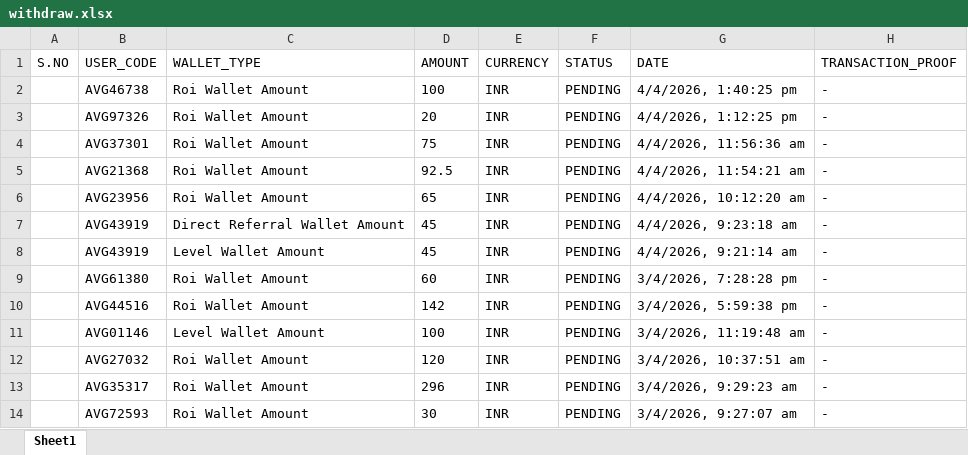
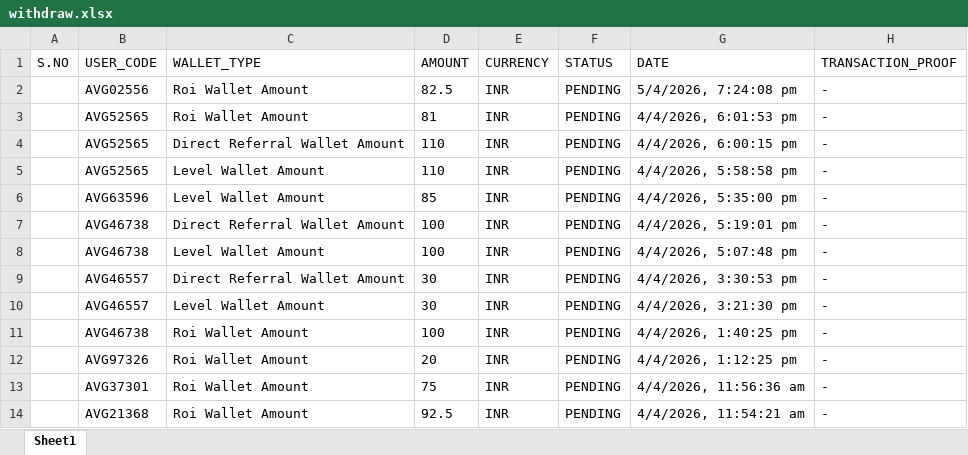
Before and after one commit to suriyanandhimalai555-prog/AVG_Staking, an Excel workbook: server/withdraw.xlsx, sheet Sheet1, drawn as a sheet; only a part is shown; the shorter side is filled out with more unchanged rows; values as stored, in another font and other column widths than the file's, no borders; the diff names each change by its address in the sheet, - before the commit and + after, or states it on an @@ line.

```diff
--- a/server/withdraw.xlsx (sheet Sheet1)
+++ b/server/withdraw.xlsx (sheet Sheet1)
+row 2:  | AVG02556 | Roi Wallet Amount | 82.5 | INR | PENDING | 5/4/2026, 7:24:08 pm | -
+row 3:  | AVG52565 | Roi Wallet Amount | 81 | INR | PENDING | 4/4/2026, 6:01:53 pm | -
+row 4:  | AVG52565 | Direct Referral Wallet Amount | 110 | INR | PENDING | 4/4/2026, 6:00:15 pm | -
+row 5:  | AVG52565 | Level Wallet Amount | 110 | INR | PENDING | 4/4/2026, 5:58:58 pm | -
+row 6:  | AVG63596 | Level Wallet Amount | 85 | INR | PENDING | 4/4/2026, 5:35:00 pm | -
+row 7:  | AVG46738 | Direct Referral Wallet Amount | 100 | INR | PENDING | 4/4/2026, 5:19:01 pm | -
+row 8:  | AVG46738 | Level Wallet Amount | 100 | INR | PENDING | 4/4/2026, 5:07:48 pm | -
+row 9:  | AVG46557 | Direct Referral Wallet Amount | 30 | INR | PENDING | 4/4/2026, 3:30:53 pm | -
+row 10:  | AVG46557 | Level Wallet Amount | 30 | INR | PENDING | 4/4/2026, 3:21:30 pm | -
```
Also changed, not shown: server/levelIncome.xlsx, server/referrals.xlsx, 38 other files.
